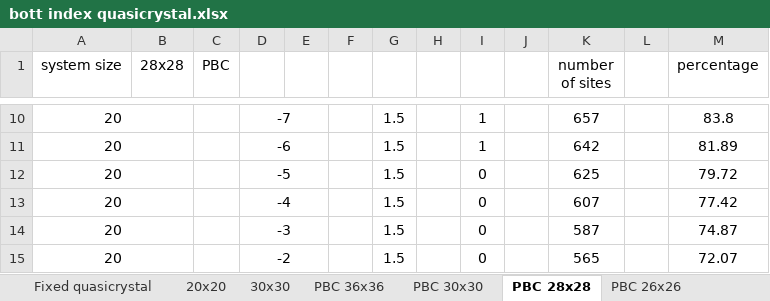
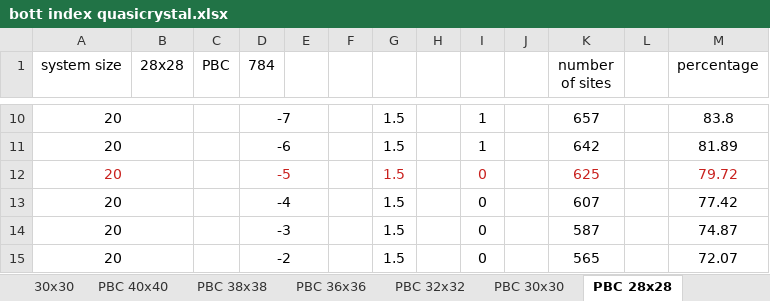
Before and after one commit to apandada1/quasicrystals, an Excel workbook: bott index quasicrystal.xlsx, sheet PBC 28x28, drawn as a sheet; only a part is shown, gaps mark what is left out; values as stored, in another font and other column widths than the file's, no borders; the diff names each change by its address in the sheet, - before the commit and + after, or states it on an @@ line.

```diff
--- a/bott index quasicrystal.xlsx (sheet PBC 28x28)
+++ b/bott index quasicrystal.xlsx (sheet PBC 28x28)
+sheet tab: PBC 40x40
+sheet tab: PBC 38x38
+sheet tab: PBC 32x32
-D1: (empty)
+D1: 784
-A12 text colour: black
+A12 text colour: #C9211E
-D12 text colour: black
+D12 text colour: #C9211E
-G12 text colour: black
+G12 text colour: #C9211E
-I12 text colour: black
+I12 text colour: #C9211E
-K12 text colour: black
+K12 text colour: #C9211E
-M12 text colour: black
+M12 text colour: #C9211E
```
Also changed, not shown: sheet PBC 36x36, sheet PBC 30x30, sheet PBC 24x24, sheet PBC 22x22, sheet PBC 26x26, other sheet tabs, formulas that keep their value, 10 other files.
